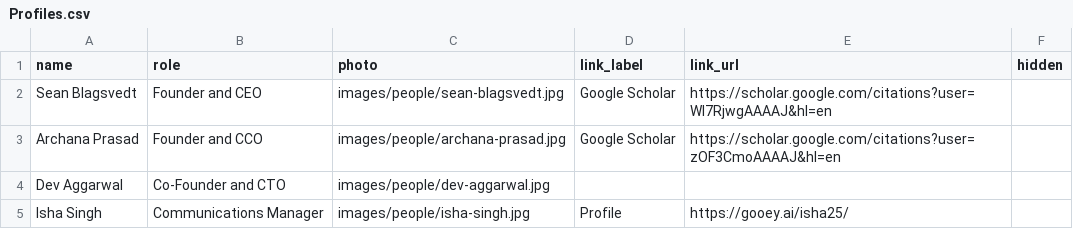
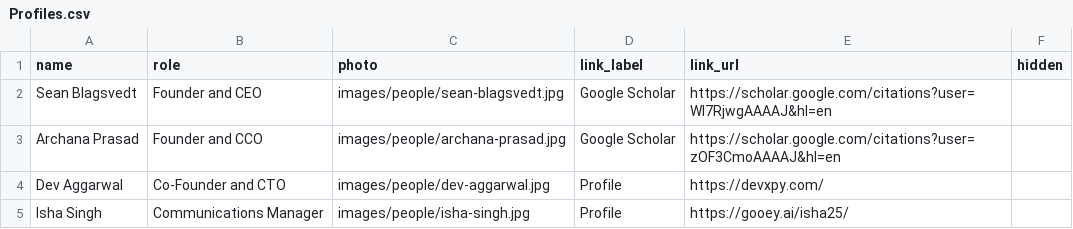
Before and after one commit to GooeyAI/gooey-static-pages, a CSV file: research/data/Profiles.csv, drawn as a sheet.

```diff
--- a/research/data/Profiles.csv
+++ b/research/data/Profiles.csv
@@ -3,3 +3,3 @@ Sean Blagsvedt,Founder and CEO,images/people/sean-blagsvedt.jpg,Google Scholar,h
 Archana Prasad,Founder and CCO,images/people/archana-prasad.jpg,Google Scholar,https://scholar.google.com/citations?user=zOF3CmoAAAAJ&hl=en,
-Dev Aggarwal,Co-Founder and CTO,images/people/dev-aggarwal.jpg,,,
+Dev Aggarwal,Co-Founder and CTO,images/people/dev-aggarwal.jpg,Profile,https://devxpy.com/,
 Isha Singh,Communications Manager,images/people/isha-singh.jpg,Profile,https://gooey.ai/isha25/,
```
Also changed, not shown: research/data/Papers.csv, 4 other files.
